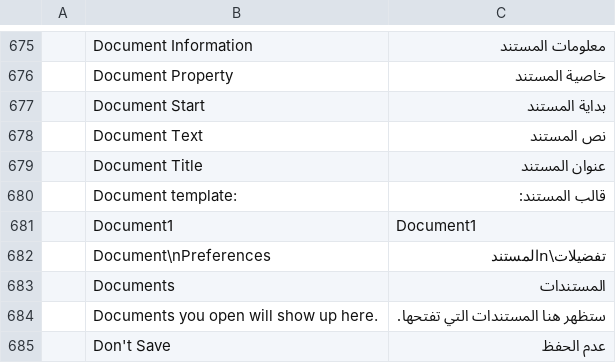
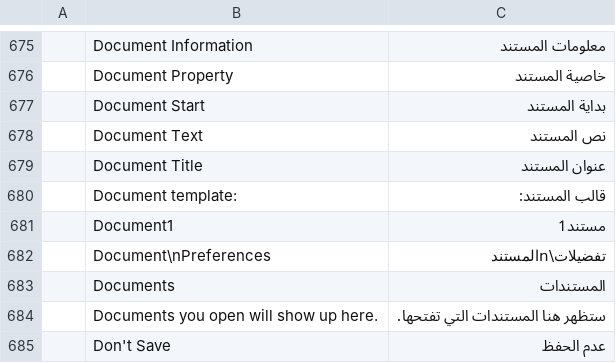
Before and after one commit to Paymeet-Apps/wordcraft, a TSV file: crates/ui-egui/src/i18n/ar.tsv, drawn as a sheet; only a part is shown, gaps mark what is left out.

Commit message:
L10N-AR.14: document and user text in the chrome draws in bidi order
Navigation pane headings (cut at their logical end), find results (hit
kept marked), Comments pane author and text, recent files, the window
caption, author style names (style gallery, Styles pane, Organizer),
bookmark and reference lists convert document text with
bidi::visual(s, first_strong_is_rtl(s)) in every interface language.

Style-set previews put logical catalog text into their documents
(i18n::t_logical), so it is not reordered twice. title_stem is logical
(file name, OS title, a11y, control); the caption converts it, and
caption fonts are borrowed only for document names, so Document1 can be
translated (مستند1). The Organizer names built-in styles in the
interface language.

```diff
--- a/crates/ui-egui/src/i18n/ar.tsv
+++ b/crates/ui-egui/src/i18n/ar.tsv
@@ -680,3 +680,3 @@
 	Document template:	قالب المستند:
-	Document1	Document1
+	Document1	مستند1
 	Document\nPreferences	تفضيلات\nالمستند
```
Also changed, not shown: 10 other files.
